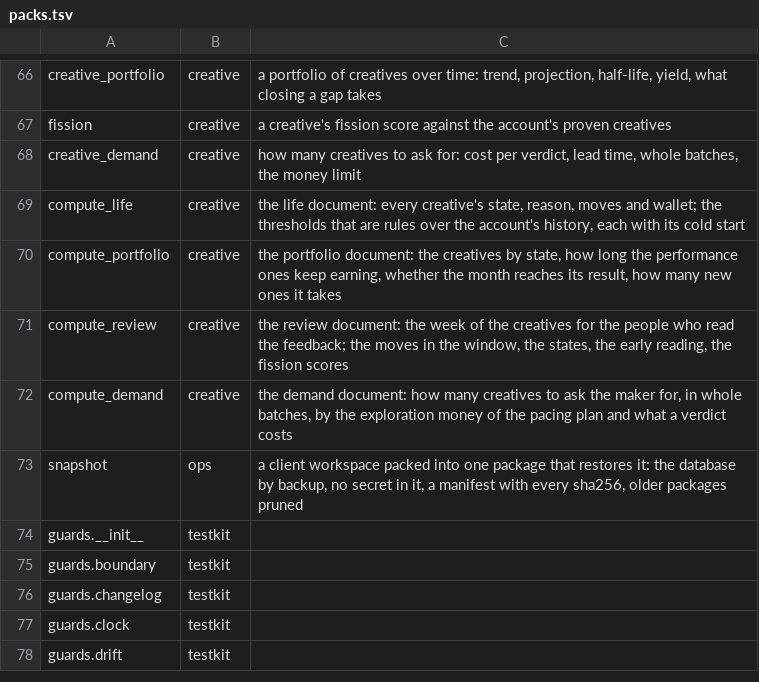
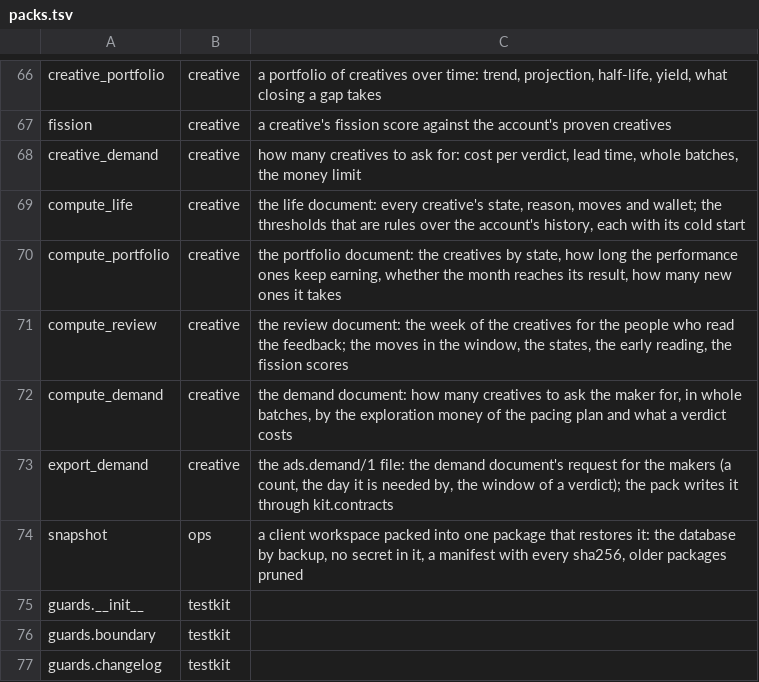
Before and after one commit to thaddeus-builds/skill-pack-playbook, a TSV file: kit/packs.tsv, drawn as a sheet; only a part is shown, gaps mark what is left out; the shorter side is filled out with more unchanged rows; the diff names each change by its address in the sheet, - before the commit and + after, or states it on an @@ line.

```diff
--- a/kit/packs.tsv
+++ b/kit/packs.tsv
+row 73: export_demand | creative | the ads.demand/1 file: the demand document's request for the makers (a count, the day it is needed by, the window of a verdict); the pack writes it through kit.contracts
```
Also changed, not shown: 5 other files.
